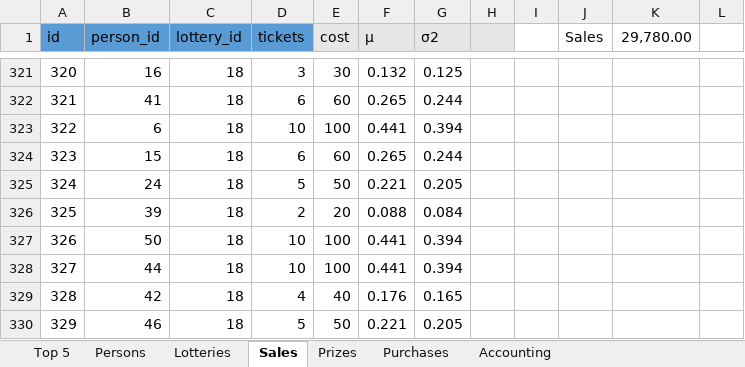
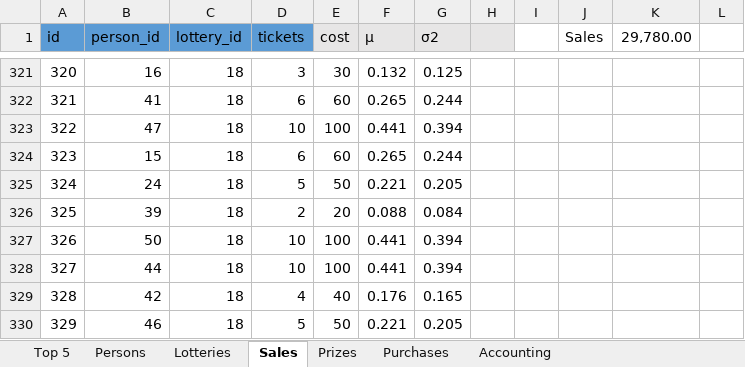
Before and after one commit to trulsedv/vinlotteri, an Excel workbook: database.xlsx, sheet Sales, drawn as a sheet; only a part is shown, gaps mark what is left out; values as stored, in another font and other column widths than the file's, no borders; table styles not drawn; the diff names each change by its address in the sheet, - before the commit and + after, or states it on an @@ line.

```diff
--- a/database.xlsx (sheet Sales)
+++ b/database.xlsx (sheet Sales)
-B323 (person_id): 6
+B323 (person_id): 47
```
Also changed, not shown: sheet Persons, sheet Top 5, hidden cells, 1 other file.
